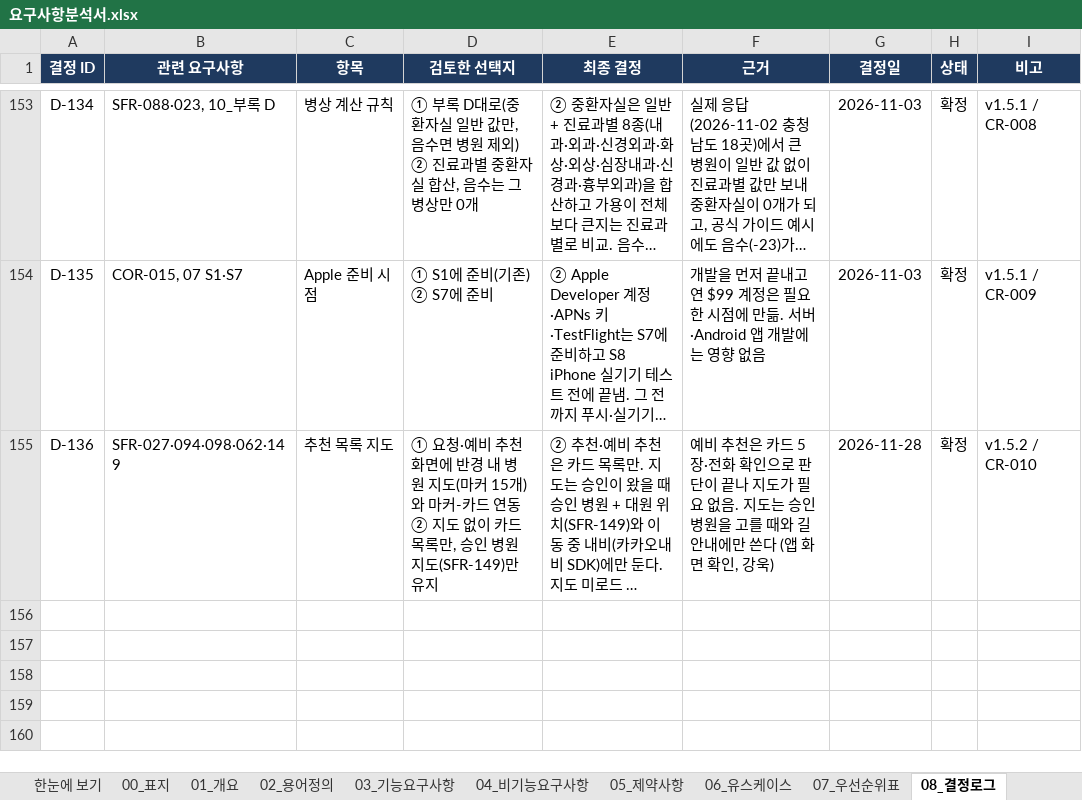
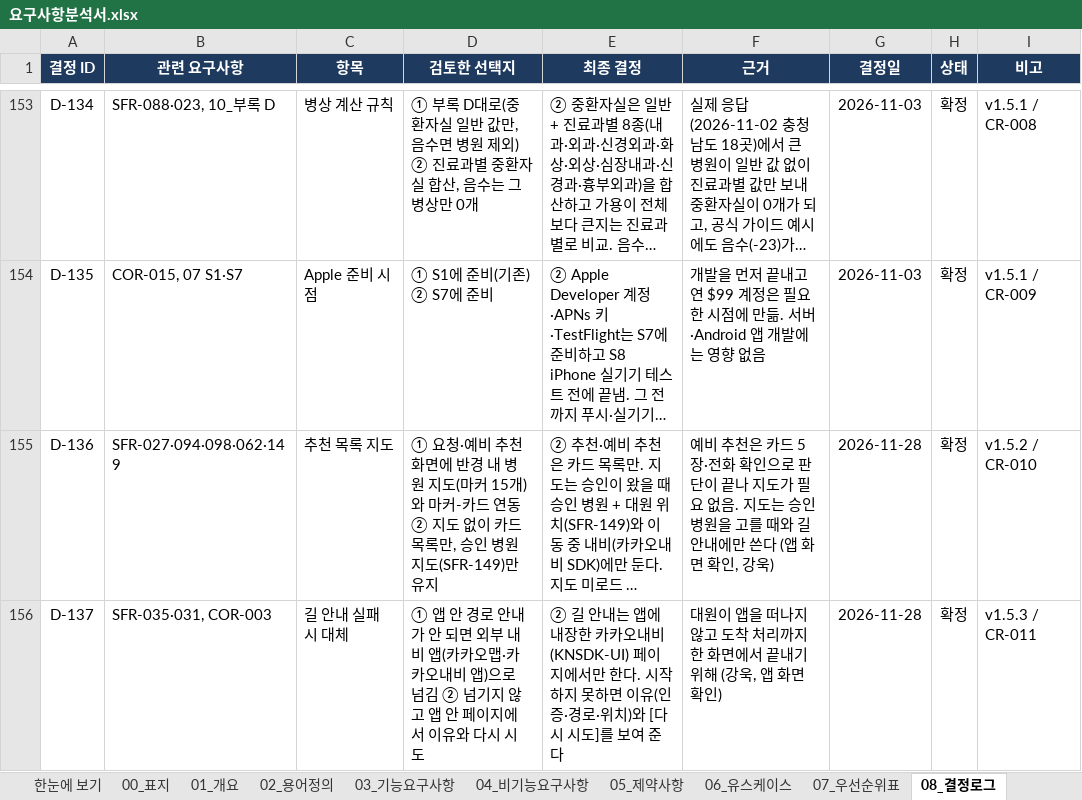
Before and after one commit to bko0529/Savetime, an Excel workbook: docs/요구사항분석서.xlsx, sheet 08_결정로그, drawn as a sheet; only a part is shown, gaps mark what is left out; long unchanged cells end in …; values as stored, in another font and other column widths than the file's, no borders; conditional formats not drawn; the diff names each change by its address in the sheet, - before the commit and + after, or states it on an @@ line.

```diff
--- a/docs/요구사항분석서.xlsx (sheet 08_결정로그)
+++ b/docs/요구사항분석서.xlsx (sheet 08_결정로그)
+row 156: D-137 | SFR-035·031, COR-003 | 길 안내 실패 시 대체 | ① 앱 안 경로 안내가 안 되면 외부 내비 앱(카카오맵·카카오내비 앱)으로 넘김 ② 넘기지 않고 앱 안 페이지에서 이유와 다시 시도 | ② 길 안내는 앱에 내장한 카카오내비(KNSDK-UI) 페이지에서만 한다. 시작하지 못하면 이유(인증·경로·위치)와 [다시 시도]를 보여 준다 | 대원이 앱을 떠나지 않고 도착 처리까지 한 화면에서 끝내기 위해 (강욱, 앱 화면 확인) | 2026-11-28 | 확정 | v1.5.3 / CR-011
```
Also changed, not shown: sheet 09_변경요청(CR), sheet 00_표지, sheet 03_기능요구사항, sheet 07_우선순위표, 14 other files.
